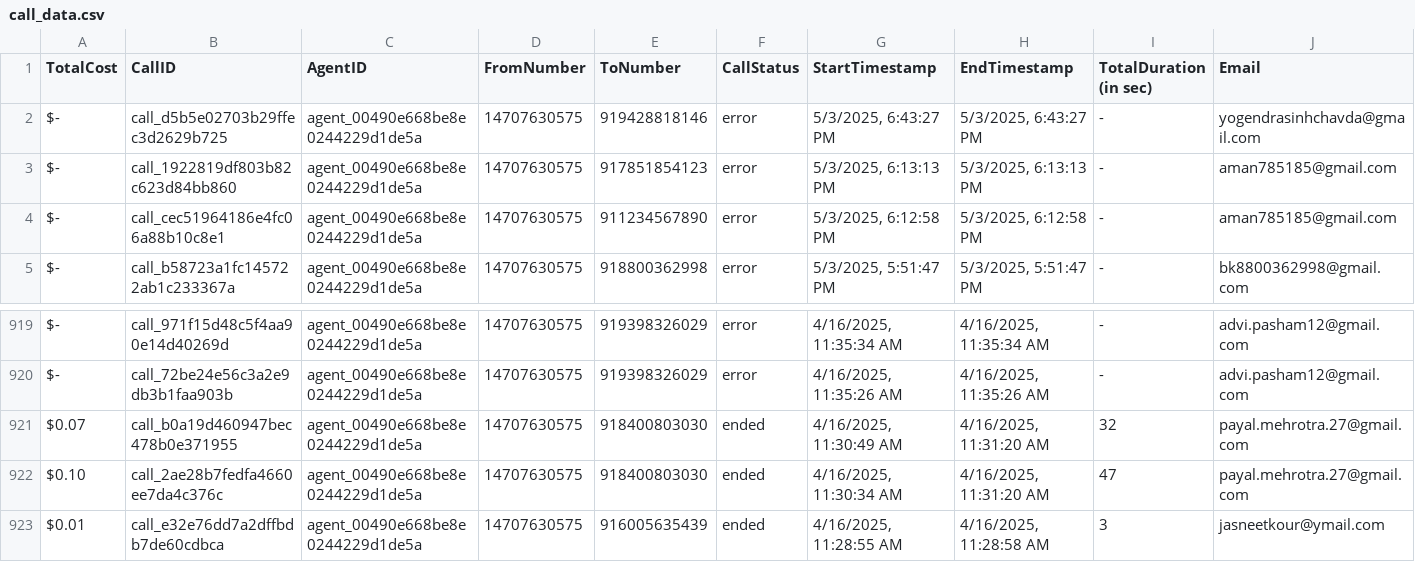
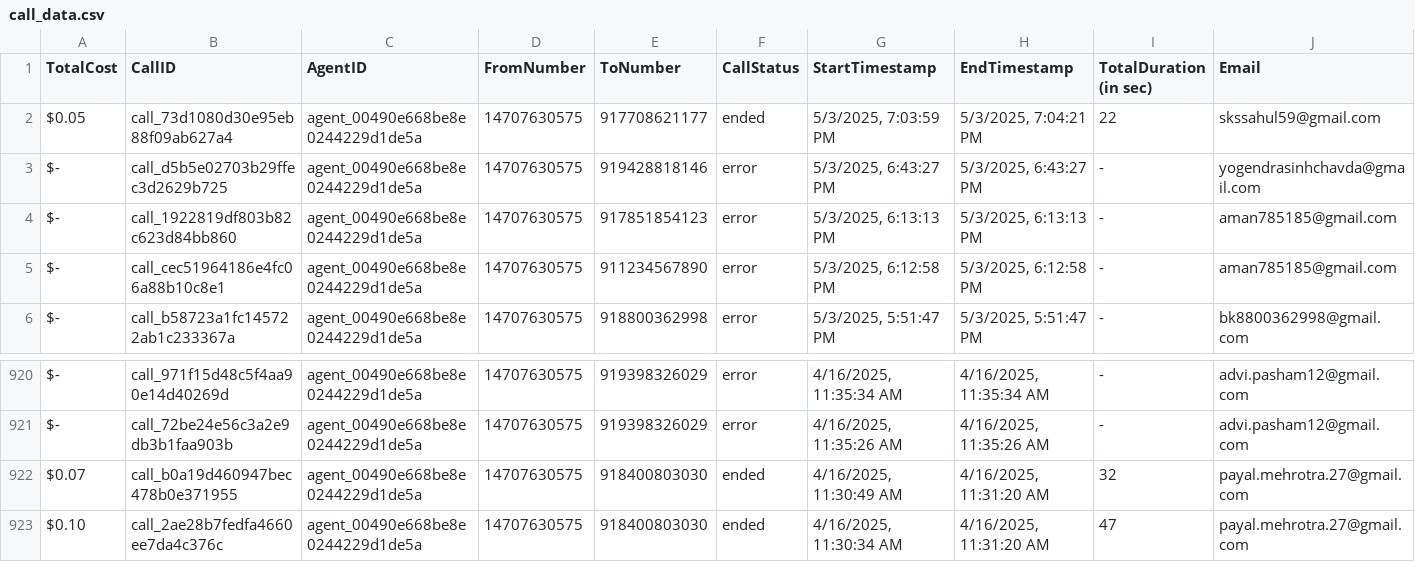
Before and after one commit to Urban-gabru-yog/Trimfinity_Dashboard_1104, a CSV file: data/call_data.csv, drawn as a sheet; only a part is shown, gaps mark what is left out; removed rows and columns are numbered as before the commit, all else as after; rows hold the shown columns only; the diff names each change by its address in the sheet, - before the commit and + after, or states it on an @@ line.

```diff
--- a/data/call_data.csv
+++ b/data/call_data.csv
+row 2: $0.05 | call_73d1080d30e95eb88f09ab627a4 | agent_00490e668be8e0244229d1de5a | 14707630575 | 917708621177 | ended | 5/3/2025, 7:03:59 PM | 5/3/2025, 7:04:21 PM | 22 | skssahul59@gmail.com
-row 923: $0.01 | call_e32e76dd7a2dffbdb7de60cdbca | agent_00490e668be8e0244229d1de5a | 14707630575 | 916005635439 | ended | 4/16/2025, 11:28:55 AM | 4/16/2025, 11:28:58 AM | 3 | jasneetkour@ymail.com
```
Also changed, not shown: data/merged_data.csv.
